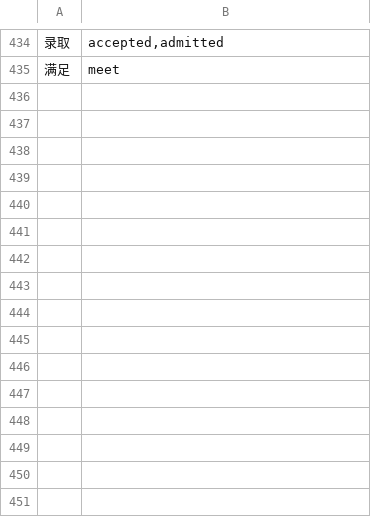
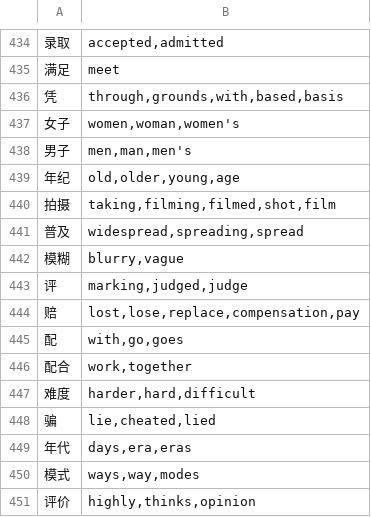
Before and after one commit to alvinyu20/hsk-path, a TSV file: content/gloss-synonyms.tsv, drawn as a sheet; only a part is shown, gaps mark what is left out.

```diff
--- a/content/gloss-synonyms.tsv
+++ b/content/gloss-synonyms.tsv
@@ -435 +435,17 @@
 满足	meet
+凭	through,grounds,with,based,basis
+女子	women,woman,women's
+男子	men,man,men's
+年纪	old,older,young,age
+拍摄	taking,filming,filmed,shot,film
+普及	widespread,spreading,spread
+模糊	blurry,vague
+评	marking,judged,judge
+赔	lost,lose,replace,compensation,pay
+配	with,go,goes
+配合	work,together
+难度	harder,hard,difficult
+骗	lie,cheated,lied
+年代	days,era,eras
+模式	ways,way,modes
+评价	highly,thinks,opinion
```
Also changed, not shown: content/pinyin-overrides.tsv, content/pinyin-reviewed.tsv, 4 other files.
